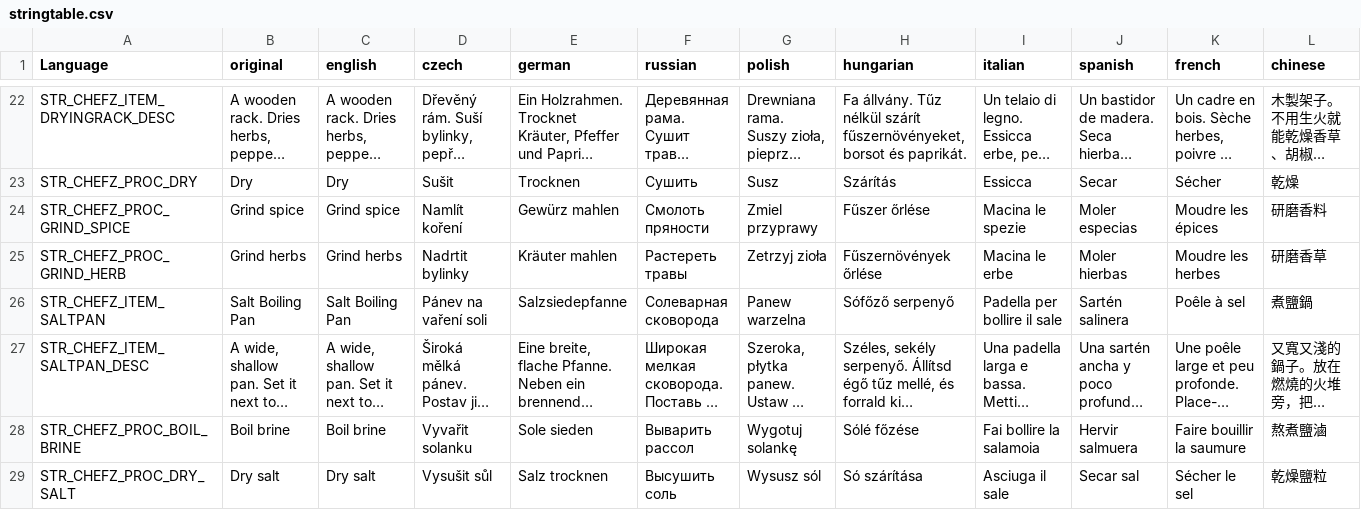
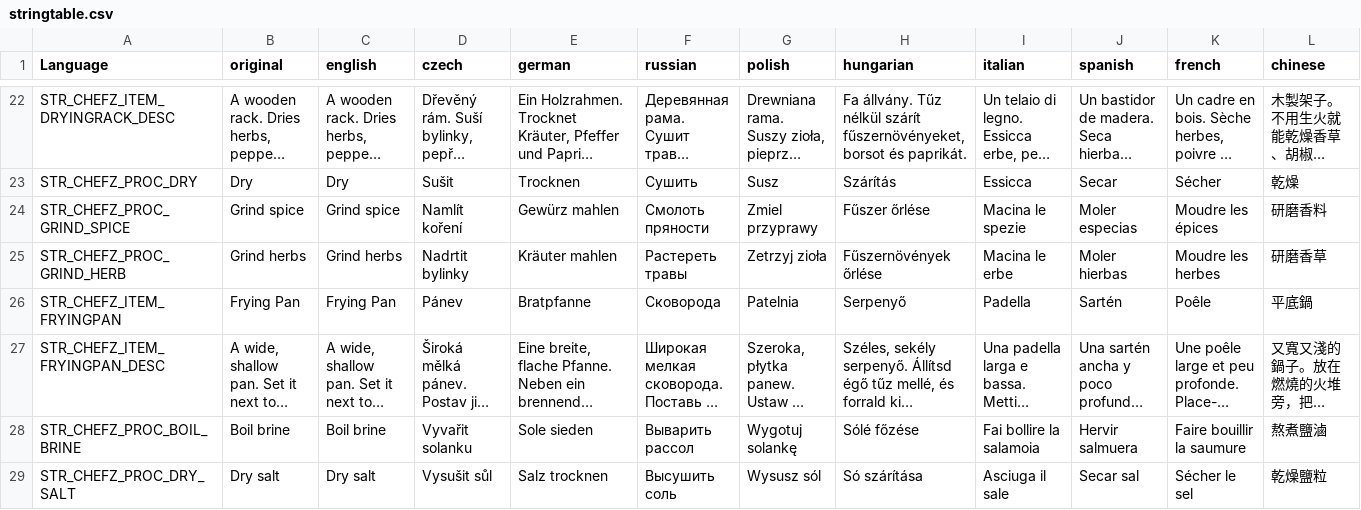
Before and after one commit to Psyern/Psyerns_ChefZ, a CSV file: Psyerns_ChefZ_Core/Addons/ChefZ_Processing/stringtable.csv, drawn as a sheet; only a part is shown, gaps mark what is left out; long unchanged cells end in …; removed rows and columns are numbered as before the commit, all else as after; rows hold the shown columns only; the diff names each change by its address in the sheet, - before the commit and + after, or states it on an @@ line.

```diff
--- a/Psyerns_ChefZ_Core/Addons/ChefZ_Processing/stringtable.csv
+++ b/Psyerns_ChefZ_Core/Addons/ChefZ_Processing/stringtable.csv
-row 26: STR_CHEFZ_ITEM_SALTPAN | Salt Boiling Pan | Salt Boiling Pan | Pánev na vaření soli | Salzsiedepfanne | Солеварная сковорода | Panew warzelna | Sófőző serpenyő | Padella per bollire il sale | Sartén salinera | Poêle à sel | 煮鹽鍋
+row 26: STR_CHEFZ_ITEM_FRYINGPAN | Frying Pan | Frying Pan | Pánev | Bratpfanne | Сковорода | Patelnia | Serpenyő | Padella | Sartén | Poêle | 平底鍋
-A27 (Language): STR_CHEFZ_ITEM_SALTPAN_DESC
+A27 (Language): STR_CHEFZ_ITEM_FRYINGPAN_DESC
```
Also changed, not shown: 13 other files.
